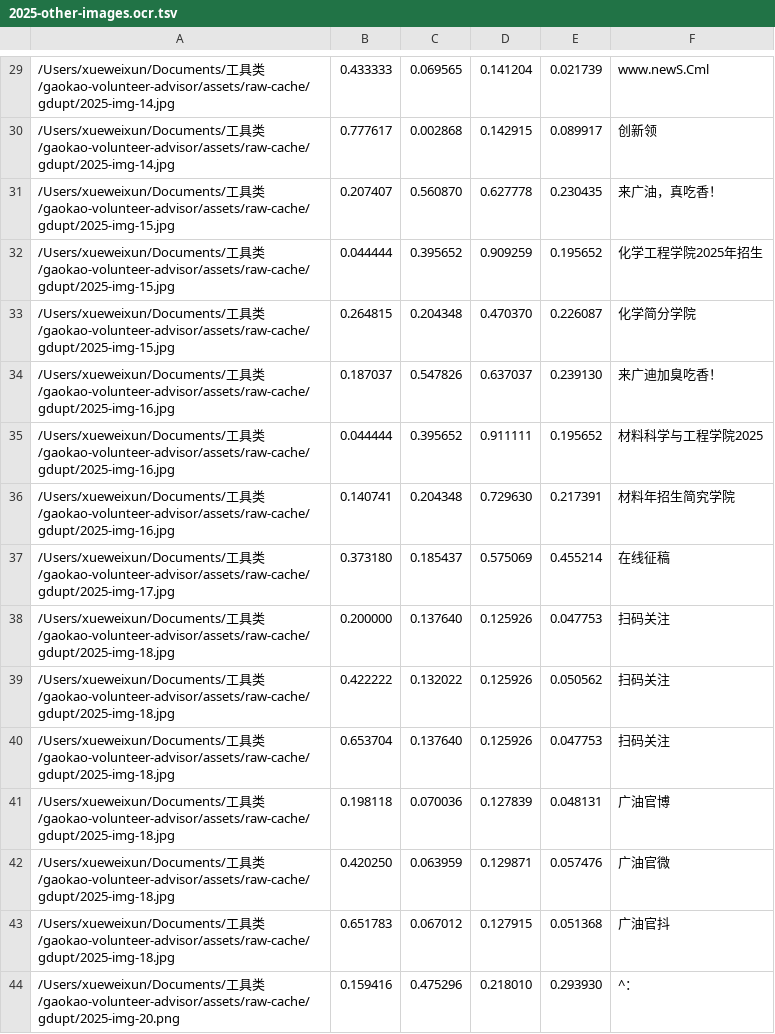
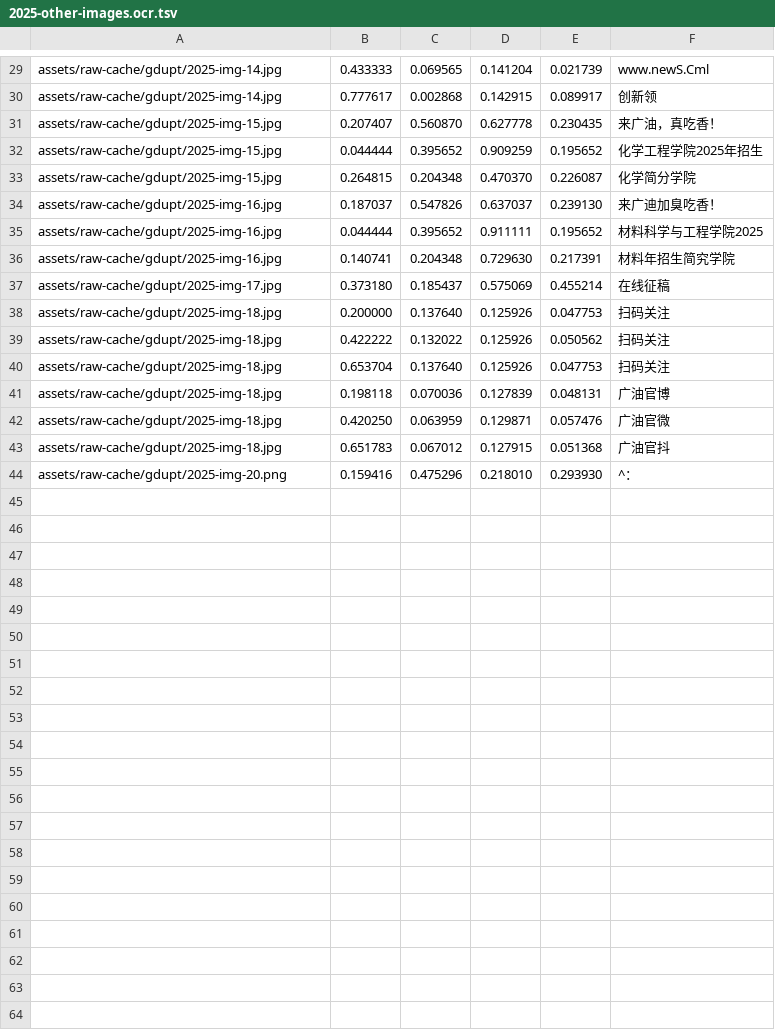
Before and after one commit to weixunkkkkk/gaokao-volunteer-advisor, a TSV file: assets/raw-cache/gdupt/2025-other-images.ocr.tsv, drawn as a sheet; only a part is shown, gaps mark what is left out; the diff covers the shown part only.

```diff
--- a/assets/raw-cache/gdupt/2025-other-images.ocr.tsv
+++ b/assets/raw-cache/gdupt/2025-other-images.ocr.tsv
@@ -29,16 +29,16 @@
-/Users/xueweixun/Documents/工具类/gaokao-volunteer-advisor/assets/raw-cache/gdupt/2025-img-14.jpg	0.433333	0.069565	0.141204	0.021739	www.newS.Cml
-/Users/xueweixun/Documents/工具类/gaokao-volunteer-advisor/assets/raw-cache/gdupt/2025-img-14.jpg	0.777617	0.002868	0.142915	0.089917	创新领
-/Users/xueweixun/Documents/工具类/gaokao-volunteer-advisor/assets/raw-cache/gdupt/2025-img-15.jpg	0.207407	0.560870	0.627778	0.230435	来广油，真吃香！
-/Users/xueweixun/Documents/工具类/gaokao-volunteer-advisor/assets/raw-cache/gdupt/2025-img-15.jpg	0.044444	0.395652	0.909259	0.195652	化学工程学院2025年招生
-/Users/xueweixun/Documents/工具类/gaokao-volunteer-advisor/assets/raw-cache/gdupt/2025-img-15.jpg	0.264815	0.204348	0.470370	0.226087	化学简分学院
-/Users/xueweixun/Documents/工具类/gaokao-volunteer-advisor/assets/raw-cache/gdupt/2025-img-16.jpg	0.187037	0.547826	0.637037	0.239130	来广迪加臭吃香！
-/Users/xueweixun/Documents/工具类/gaokao-volunteer-advisor/assets/raw-cache/gdupt/2025-img-16.jpg	0.044444	0.395652	0.911111	0.195652	材料科学与工程学院2025
-/Users/xueweixun/Documents/工具类/gaokao-volunteer-advisor/assets/raw-cache/gdupt/2025-img-16.jpg	0.140741	0.204348	0.729630	0.217391	材料年招生简究学院
-/Users/xueweixun/Documents/工具类/gaokao-volunteer-advisor/assets/raw-cache/gdupt/2025-img-17.jpg	0.373180	0.185437	0.575069	0.455214	在线征稿
-/Users/xueweixun/Documents/工具类/gaokao-volunteer-advisor/assets/raw-cache/gdupt/2025-img-18.jpg	0.200000	0.137640	0.125926	0.047753	扫码关注
-/Users/xueweixun/Documents/工具类/gaokao-volunteer-advisor/assets/raw-cache/gdupt/2025-img-18.jpg	0.422222	0.132022	0.125926	0.050562	扫码关注
-/Users/xueweixun/Documents/工具类/gaokao-volunteer-advisor/assets/raw-cache/gdupt/2025-img-18.jpg	0.653704	0.137640	0.125926	0.047753	扫码关注
-/Users/xueweixun/Documents/工具类/gaokao-volunteer-advisor/assets/raw-cache/gdupt/2025-img-18.jpg	0.198118	0.070036	0.127839	0.048131	广油官博
-/Users/xueweixun/Documents/工具类/gaokao-volunteer-advisor/assets/raw-cache/gdupt/2025-img-18.jpg	0.420250	0.063959	0.129871	0.057476	广油官微
-/Users/xueweixun/Documents/工具类/gaokao-volunteer-advisor/assets/raw-cache/gdupt/2025-img-18.jpg	0.651783	0.067012	0.127915	0.051368	广油官抖
-/Users/xueweixun/Documents/工具类/gaokao-volunteer-advisor/assets/raw-cache/gdupt/2025-img-20.png	0.159416	0.475296	0.218010	0.293930	^：
+assets/raw-cache/gdupt/2025-img-14.jpg	0.433333	0.069565	0.141204	0.021739	www.newS.Cml
+assets/raw-cache/gdupt/2025-img-14.jpg	0.777617	0.002868	0.142915	0.089917	创新领
+assets/raw-cache/gdupt/2025-img-15.jpg	0.207407	0.560870	0.627778	0.230435	来广油，真吃香！
+assets/raw-cache/gdupt/2025-img-15.jpg	0.044444	0.395652	0.909259	0.195652	化学工程学院2025年招生
+assets/raw-cache/gdupt/2025-img-15.jpg	0.264815	0.204348	0.470370	0.226087	化学简分学院
+assets/raw-cache/gdupt/2025-img-16.jpg	0.187037	0.547826	0.637037	0.239130	来广迪加臭吃香！
+assets/raw-cache/gdupt/2025-img-16.jpg	0.044444	0.395652	0.911111	0.195652	材料科学与工程学院2025
+assets/raw-cache/gdupt/2025-img-16.jpg	0.140741	0.204348	0.729630	0.217391	材料年招生简究学院
+assets/raw-cache/gdupt/2025-img-17.jpg	0.373180	0.185437	0.575069	0.455214	在线征稿
+assets/raw-cache/gdupt/2025-img-18.jpg	0.200000	0.137640	0.125926	0.047753	扫码关注
+assets/raw-cache/gdupt/2025-img-18.jpg	0.422222	0.132022	0.125926	0.050562	扫码关注
+assets/raw-cache/gdupt/2025-img-18.jpg	0.653704	0.137640	0.125926	0.047753	扫码关注
+assets/raw-cache/gdupt/2025-img-18.jpg	0.198118	0.070036	0.127839	0.048131	广油官博
+assets/raw-cache/gdupt/2025-img-18.jpg	0.420250	0.063959	0.129871	0.057476	广油官微
+assets/raw-cache/gdupt/2025-img-18.jpg	0.651783	0.067012	0.127915	0.051368	广油官抖
+assets/raw-cache/gdupt/2025-img-20.png	0.159416	0.475296	0.218010	0.293930	^：
```
Also changed, not shown: 28 edited cells elsewhere in this file, assets/raw-cache/gdupt/2025-img-05.ocr.tsv, 28 other files.
